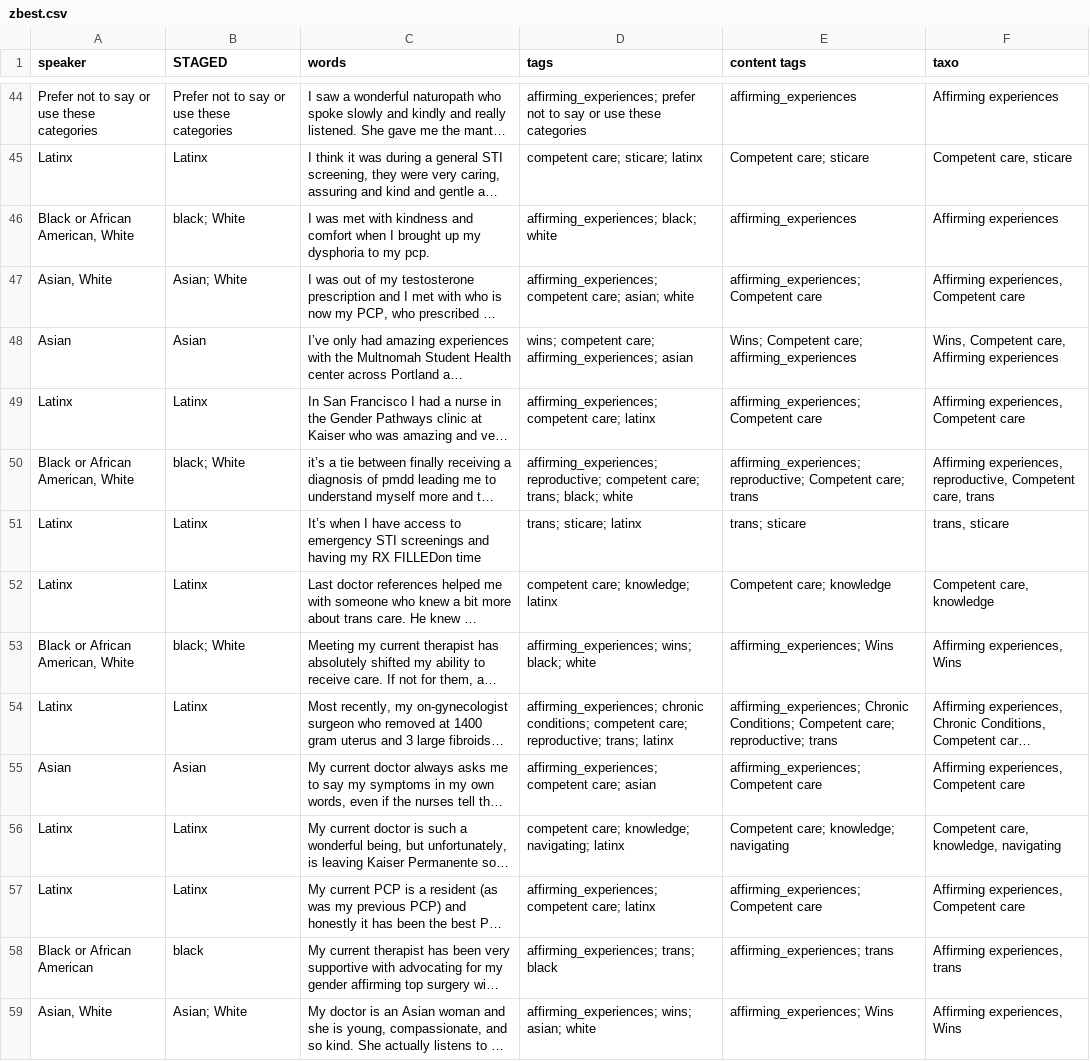
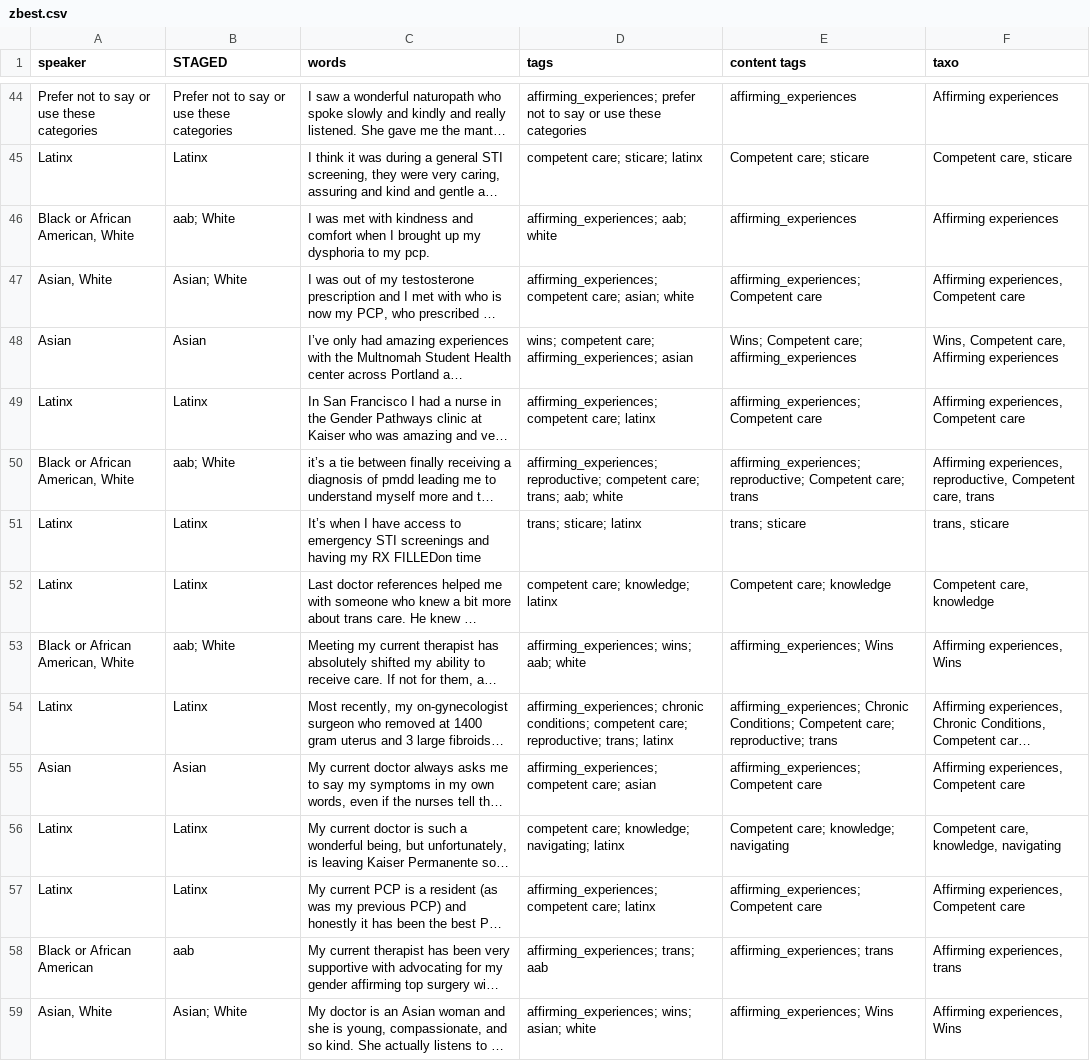
Before and after one commit to marcosvdotcom/ohea_chna, a CSV file: _data/transcripts/zbest.csv, drawn as a sheet; only a part is shown, gaps mark what is left out; long unchanged cells end in …; the diff covers the shown part only; the diff names each change by its address in the sheet, - before the commit and + after, or states it on an @@ line.

Commit message:
changing black termi

```diff
--- a/_data/transcripts/zbest.csv
+++ b/_data/transcripts/zbest.csv
-B46 (STAGED): black; White
+B46 (STAGED): aab; White
-D46 (tags): affirming_experiences; black; white
+D46 (tags): affirming_experiences; aab; white
-B50 (STAGED): black; White
+B50 (STAGED): aab; White
-D50 (tags): …care; trans; black; white
+D50 (tags): …care; trans; aab; white
-B53 (STAGED): black; White
+B53 (STAGED): aab; White
-D53 (tags): affirming_experiences; wins; black; white
+D53 (tags): affirming_experiences; wins; aab; white
-B58 (STAGED): black
+B58 (STAGED): aab
-D58 (tags): affirming_experiences; trans; black
+D58 (tags): affirming_experiences; trans; aab
```
Also changed, not shown: 90 edited cells elsewhere in this file.
